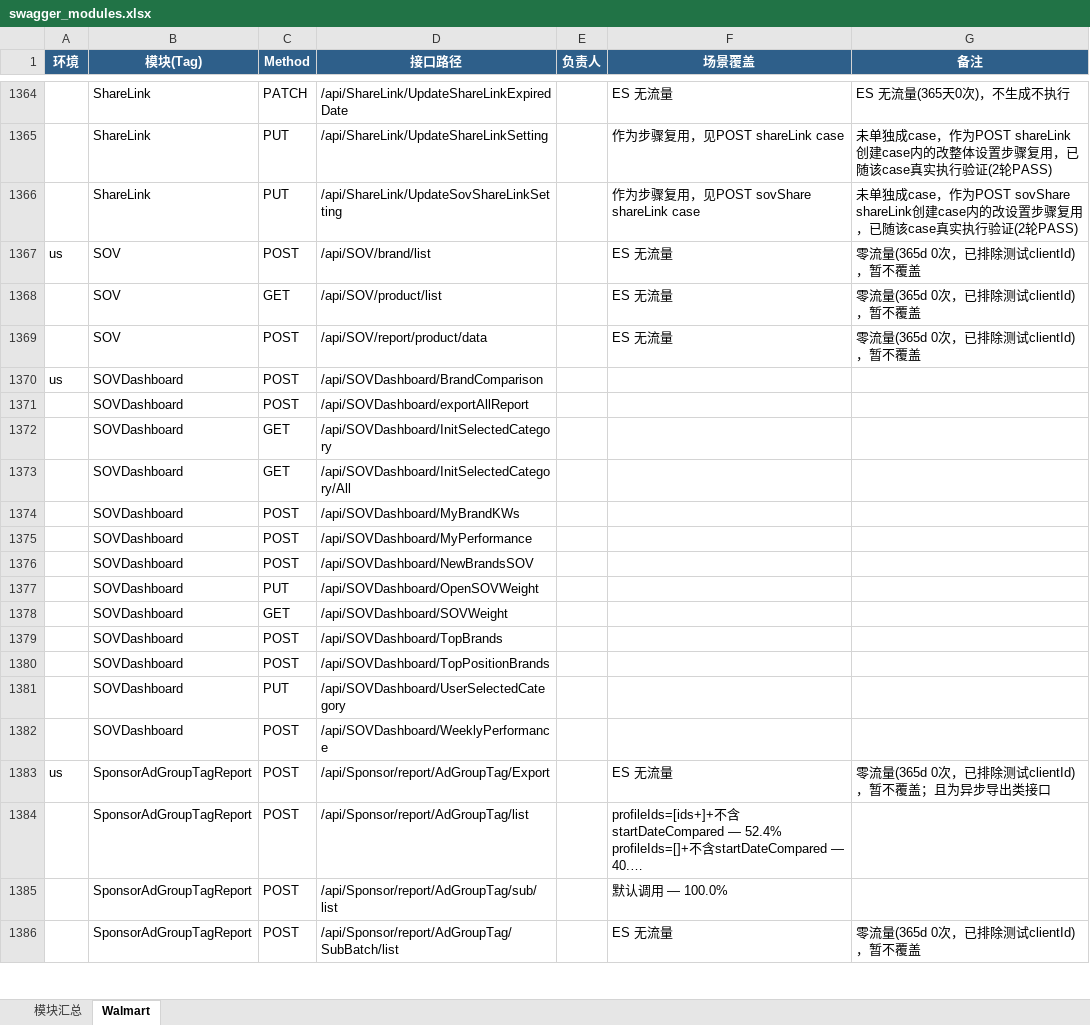
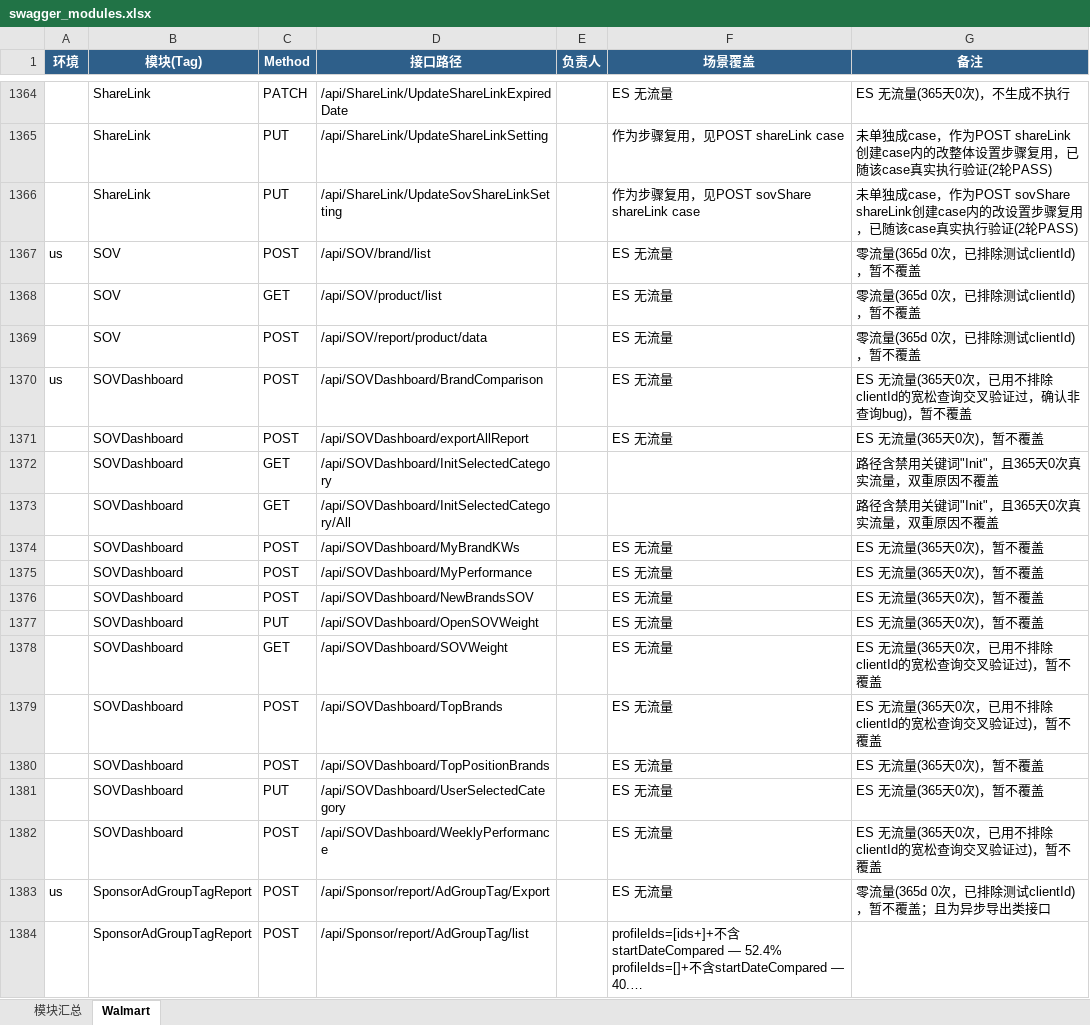
Before and after one commit to guguangjie-pacvue/ai_api, an Excel workbook: single-api/walmart-api/swagger_modules.xlsx, sheet Walmart, drawn as a sheet; only a part is shown, gaps mark what is left out; the shorter side is filled out with more unchanged rows; long unchanged cells end in …; values as stored, in another font and other column widths than the file's, no borders; the diff names each change by its address in the sheet, - before the commit and + after, or states it on an @@ line.

```diff
--- a/single-api/walmart-api/swagger_modules.xlsx (sheet Walmart)
+++ b/single-api/walmart-api/swagger_modules.xlsx (sheet Walmart)
-F1370:F1371 (场景覆盖): (empty)
+F1370:F1371 (场景覆盖): ES 无流量
-G1370 (备注): (empty)
+G1370 (备注): ES 无流量(365天0次，已用不排除clientId的宽松查询交叉验证过，确认非查询bug)，暂不覆盖
-G1371 (备注): (empty)
+G1371 (备注): ES 无流量(365天0次)，暂不覆盖
-G1372:G1373 (备注): (empty)
+G1372:G1373 (备注): 路径含禁用关键词"Init"，且365天0次真实流量，双重原因不覆盖
-F1374:F1382 (场景覆盖): (empty)
+F1374:F1382 (场景覆盖): ES 无流量
-G1374:G1377 (备注): (empty)
+G1374:G1377 (备注): ES 无流量(365天0次)，暂不覆盖
-G1378:G1379 (备注): (empty)
+G1378:G1379 (备注): ES 无流量(365天0次，已用不排除clientId的宽松查询交叉验证过)，暂不覆盖
-G1380:G1381 (备注): (empty)
+G1380:G1381 (备注): ES 无流量(365天0次)，暂不覆盖
-G1382 (备注): (empty)
+G1382 (备注): ES 无流量(365天0次，已用不排除clientId的宽松查询交叉验证过)，暂不覆盖
```
Also changed, not shown: sheet 模块汇总.
